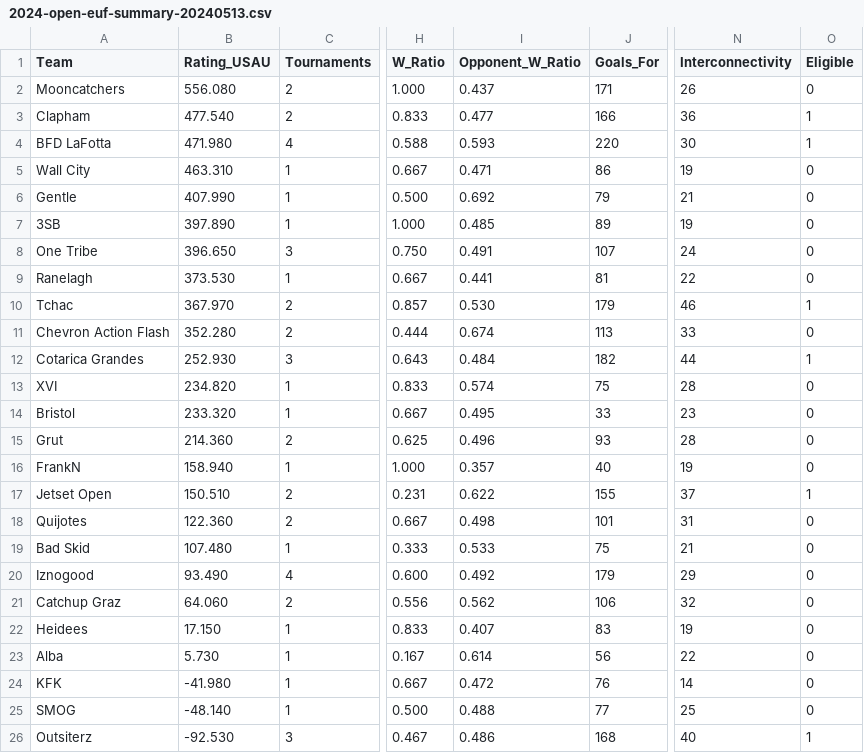
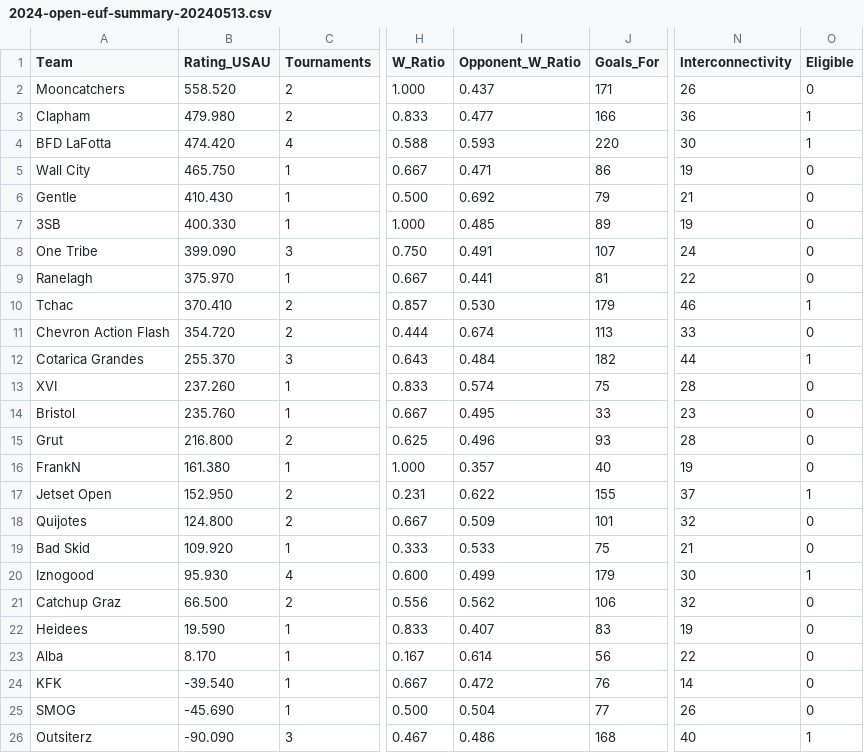
Before and after one commit to vasurav/eucs_explorer, a CSV file: data/2024/output_2024-elite/2024-open-euf-summary-20240513.csv, drawn as a sheet; only a part is shown, gaps mark what is left out; the diff covers the shown part only; the diff names each change by its address in the sheet, - before the commit and + after, or states it on an @@ line.

```diff
--- a/data/2024/output_2024-elite/2024-open-euf-summary-20240513.csv
+++ b/data/2024/output_2024-elite/2024-open-euf-summary-20240513.csv
-B2 (Rating_USAU): 556.080
+B2 (Rating_USAU): 558.520
-B3 (Rating_USAU): 477.540
+B3 (Rating_USAU): 479.980
-B4 (Rating_USAU): 471.980
+B4 (Rating_USAU): 474.420
-B5 (Rating_USAU): 463.310
+B5 (Rating_USAU): 465.750
-B6 (Rating_USAU): 407.990
+B6 (Rating_USAU): 410.430
-B7 (Rating_USAU): 397.890
+B7 (Rating_USAU): 400.330
-B8 (Rating_USAU): 396.650
+B8 (Rating_USAU): 399.090
-B9 (Rating_USAU): 373.530
+B9 (Rating_USAU): 375.970
-B10 (Rating_USAU): 367.970
+B10 (Rating_USAU): 370.410
-B11 (Rating_USAU): 352.280
+B11 (Rating_USAU): 354.720
-B12 (Rating_USAU): 252.930
+B12 (Rating_USAU): 255.370
-B13 (Rating_USAU): 234.820
+B13 (Rating_USAU): 237.260
-B14 (Rating_USAU): 233.320
+B14 (Rating_USAU): 235.760
-B15 (Rating_USAU): 214.360
+B15 (Rating_USAU): 216.800
-B16 (Rating_USAU): 158.940
+B16 (Rating_USAU): 161.380
-B17 (Rating_USAU): 150.510
+B17 (Rating_USAU): 152.950
-B18 (Rating_USAU): 122.360
+B18 (Rating_USAU): 124.800
-I18 (Opponent_W_Ratio): 0.498
+I18 (Opponent_W_Ratio): 0.509
-N18 (Interconnectivity): 31
+N18 (Interconnectivity): 32
-B19 (Rating_USAU): 107.480
+B19 (Rating_USAU): 109.920
-B20 (Rating_USAU): 93.490
+B20 (Rating_USAU): 95.930
-I20 (Opponent_W_Ratio): 0.492
+I20 (Opponent_W_Ratio): 0.499
-N20 (Interconnectivity): 29
+N20 (Interconnectivity): 30
-O20 (Eligible): 0
+O20 (Eligible): 1
-B21 (Rating_USAU): 64.060
+B21 (Rating_USAU): 66.500
-B22 (Rating_USAU): 17.150
+B22 (Rating_USAU): 19.590
-B23 (Rating_USAU): 5.730
+B23 (Rating_USAU): 8.170
-B24 (Rating_USAU): -41.980
+B24 (Rating_USAU): -39.540
-B25 (Rating_USAU): -48.140
+B25 (Rating_USAU): -45.690
-I25 (Opponent_W_Ratio): 0.488
+I25 (Opponent_W_Ratio): 0.504
-N25 (Interconnectivity): 25
+N25 (Interconnectivity): 26
-B26 (Rating_USAU): -92.530
+B26 (Rating_USAU): -90.090
```
Also changed, not shown: 1 added row and 39 edited cells elsewhere in this file, data/2024/output_2024-elite/2024-mixed-euf-games-20240513.csv, data/2024/output_2024-elite/2024-open-euf-games-20240513.csv, 9 other files.
